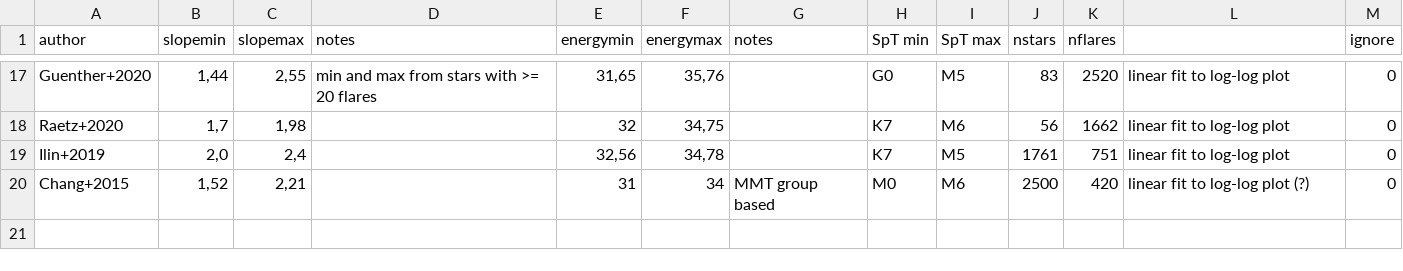
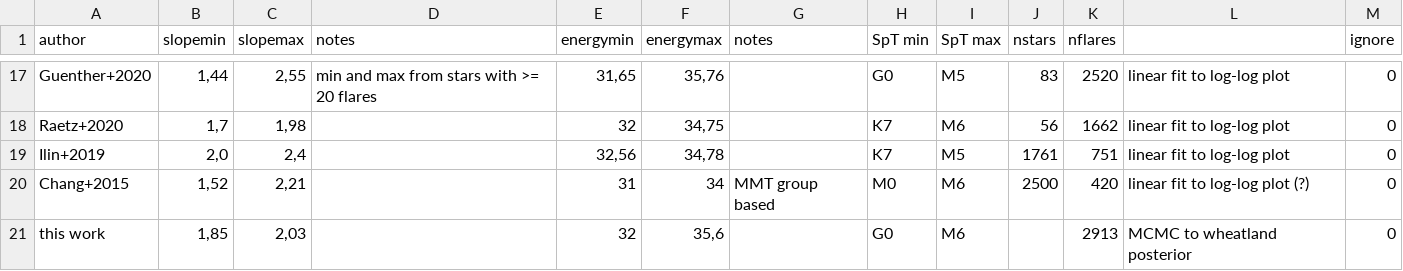
Before and after one commit to ekaterinailin/flares-in-clusters-ii-draft, a CSV file: optical_flares_FFD_slopes_literature.csv, drawn as a sheet; only a part is shown, gaps mark what is left out.

```diff
--- a/optical_flares_FFD_slopes_literature.csv
+++ b/optical_flares_FFD_slopes_literature.csv
@@ -22 +22,2 @@ Ilin+2019,"2,0","2,4",,"32,56","34,78",,K7,M5,1761,751,linear fit  to log-log pl
 Chang+2015,"1,52","2,21",,31,34,MMT group based,M0,M6,2500,420,linear fit  to log-log plot (?),0
+this work,"1,85","2,03",,32,"35,6",,G0,M6,,2913,MCMC to wheatland posterior,0
```
Also changed, not shown: 16 other files.
